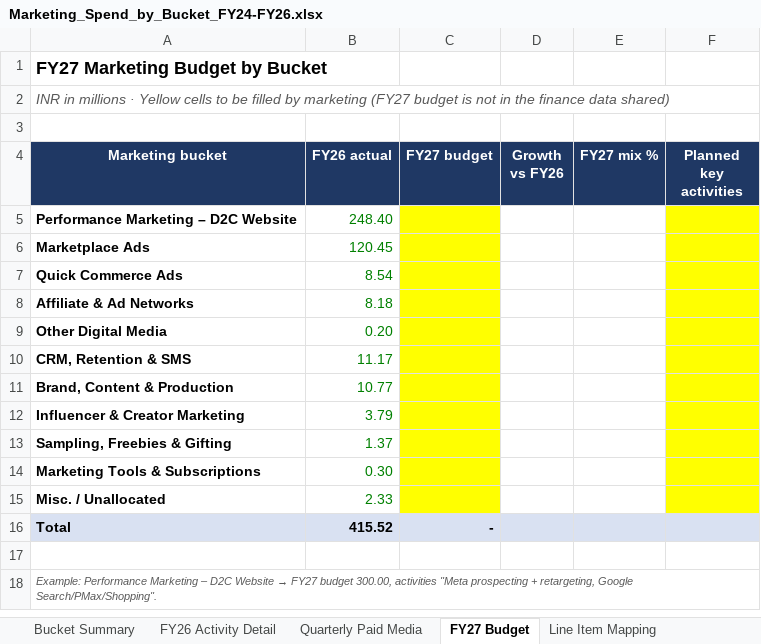
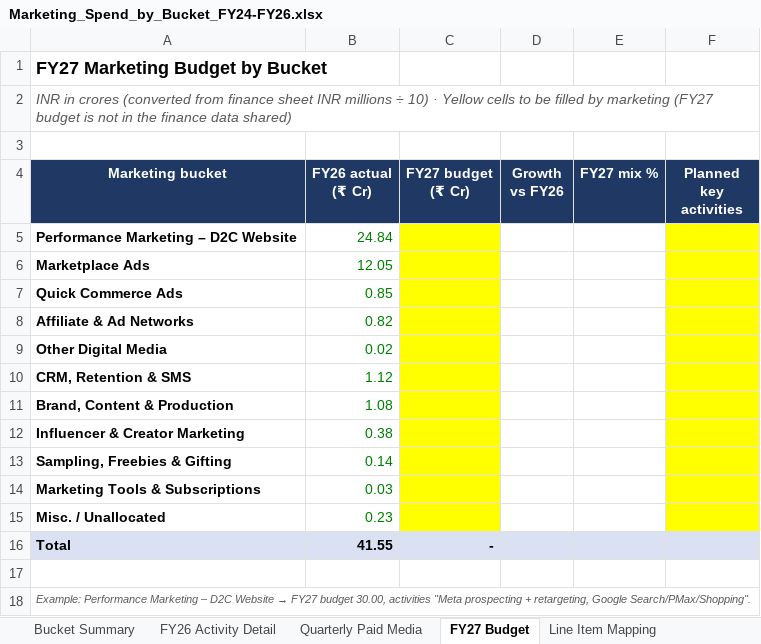
Before and after one commit to ankitsethidailyobjects/claude, an Excel workbook: outputs/Marketing_Spend_by_Bucket_FY24-FY26.xlsx, sheet FY27 Budget, drawn as a sheet; values as stored, in another font and other column widths than the file's, no borders; the diff names each change by its address in the sheet, - before the commit and + after, or states it on an @@ line.

```diff
--- a/outputs/Marketing_Spend_by_Bucket_FY24-FY26.xlsx (sheet FY27 Budget)
+++ b/outputs/Marketing_Spend_by_Bucket_FY24-FY26.xlsx (sheet FY27 Budget)
-A2 (Marketing bucket): INR in millions · Yellow…
+A2 (Marketing bucket): INR in crores (converted from finance sheet INR millions ÷ 10) · Yellow…
-B4: FY26 actual
+B4: FY26 actual (₹ Cr)
-C4: FY27 budget
+C4: FY27 budget (₹ Cr)
-B5 (FY26 actual (₹ Cr)): 248.40
+B5 (FY26 actual (₹ Cr)): 24.84
-B6 (FY26 actual (₹ Cr)): 120.45
+B6 (FY26 actual (₹ Cr)): 12.05
-B7 (FY26 actual (₹ Cr)): 8.54
+B7 (FY26 actual (₹ Cr)): 0.85
-B8 (FY26 actual (₹ Cr)): 8.18
+B8 (FY26 actual (₹ Cr)): 0.82
-B9 (FY26 actual (₹ Cr)): 0.20
+B9 (FY26 actual (₹ Cr)): 0.02
-B10 (FY26 actual (₹ Cr)): 11.17
+B10 (FY26 actual (₹ Cr)): 1.12
-B11 (FY26 actual (₹ Cr)): 10.77
+B11 (FY26 actual (₹ Cr)): 1.08
-B12 (FY26 actual (₹ Cr)): 3.79
+B12 (FY26 actual (₹ Cr)): 0.38
-B13 (FY26 actual (₹ Cr)): 1.37
+B13 (FY26 actual (₹ Cr)): 0.14
-B14 (FY26 actual (₹ Cr)): 0.30
+B14 (FY26 actual (₹ Cr)): 0.03
-B15 (FY26 actual (₹ Cr)): 2.33
+B15 (FY26 actual (₹ Cr)): 0.23
-B16 (FY26 actual (₹ Cr)): 415.52
+B16 (FY26 actual (₹ Cr)): 41.55
-A18 (Marketing bucket): …FY27 budget 300.00, activities "Meta…
+A18 (Marketing bucket): …FY27 budget 30.00, activities "Meta…
```
Also changed, not shown: sheet Line Item Mapping, sheet Quarterly Paid Media, sheet Bucket Summary, sheet FY26 Activity Detail.
